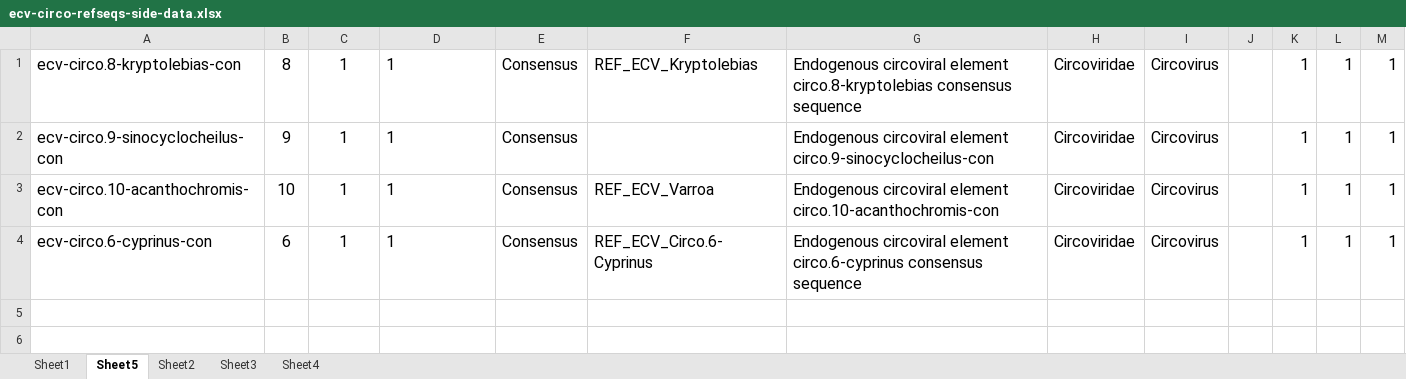
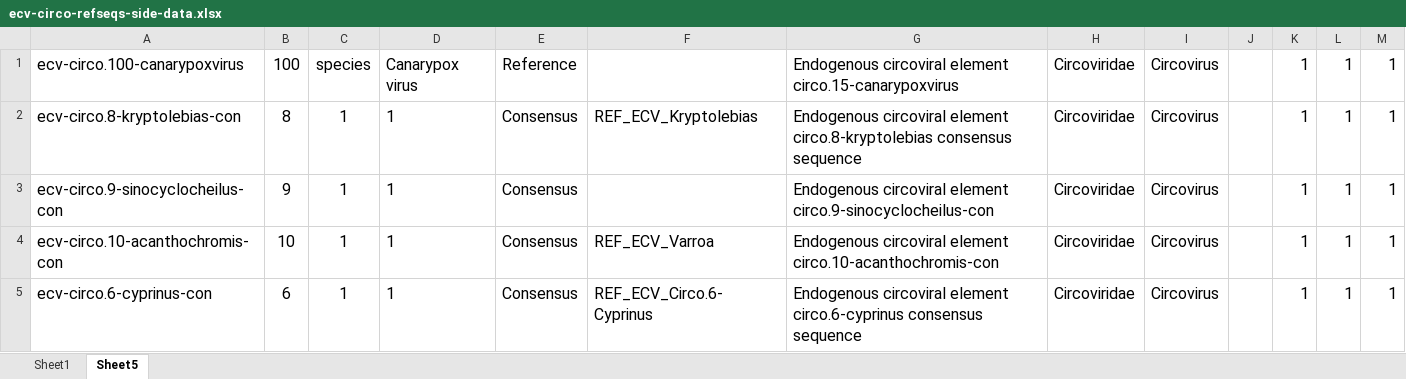
Before and after one commit to giffordlabcvr/CRESS-GLUE, an Excel workbook: tabular/eve/ecv-circo-refseqs-side-data.xlsx, sheet Sheet5, drawn as a sheet; values as stored, in another font and other column widths than the file's, no borders; the diff names each change by its address in the sheet, - before the commit and + after, or states it on an @@ line.

```diff
--- a/tabular/eve/ecv-circo-refseqs-side-data.xlsx (sheet Sheet5)
+++ b/tabular/eve/ecv-circo-refseqs-side-data.xlsx (sheet Sheet5)
-sheet tab: Sheet2
-sheet tab: Sheet3
-sheet tab: Sheet4
+row 1: ecv-circo.100-canarypoxvirus | 100 | species | Canarypox virus | Reference |  | Endogenous circoviral element circo.15-canarypoxvirus | Circoviridae | Circovirus |  | 1 | 1 | 1
```
Also changed, not shown: 1 other file.
